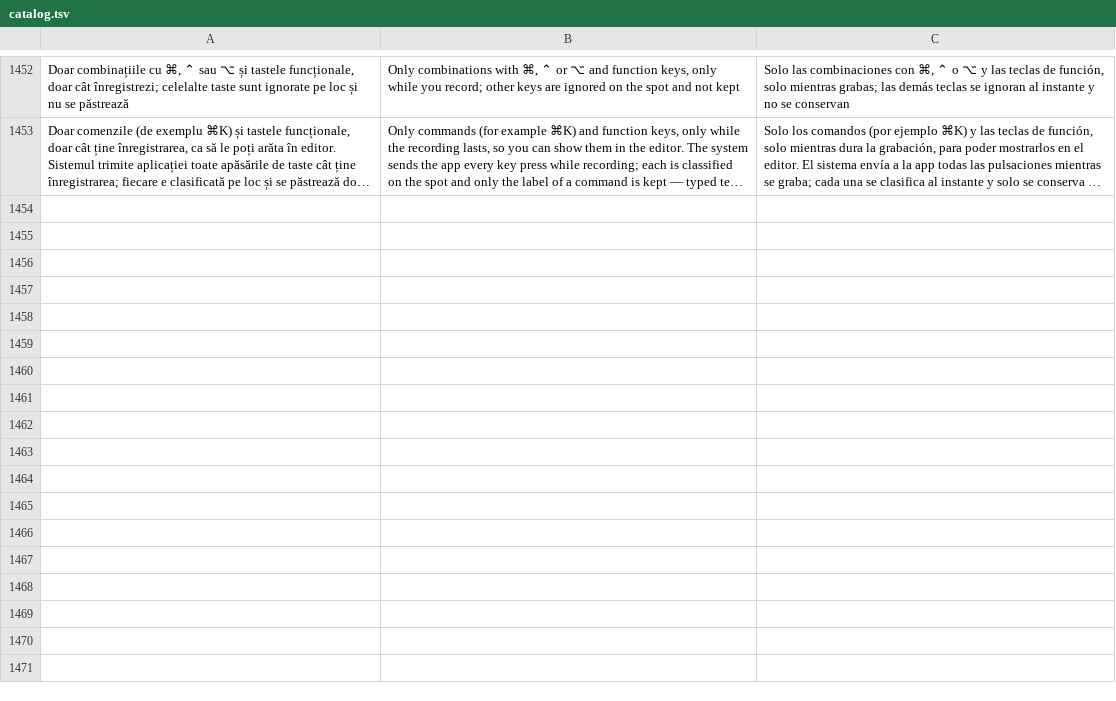
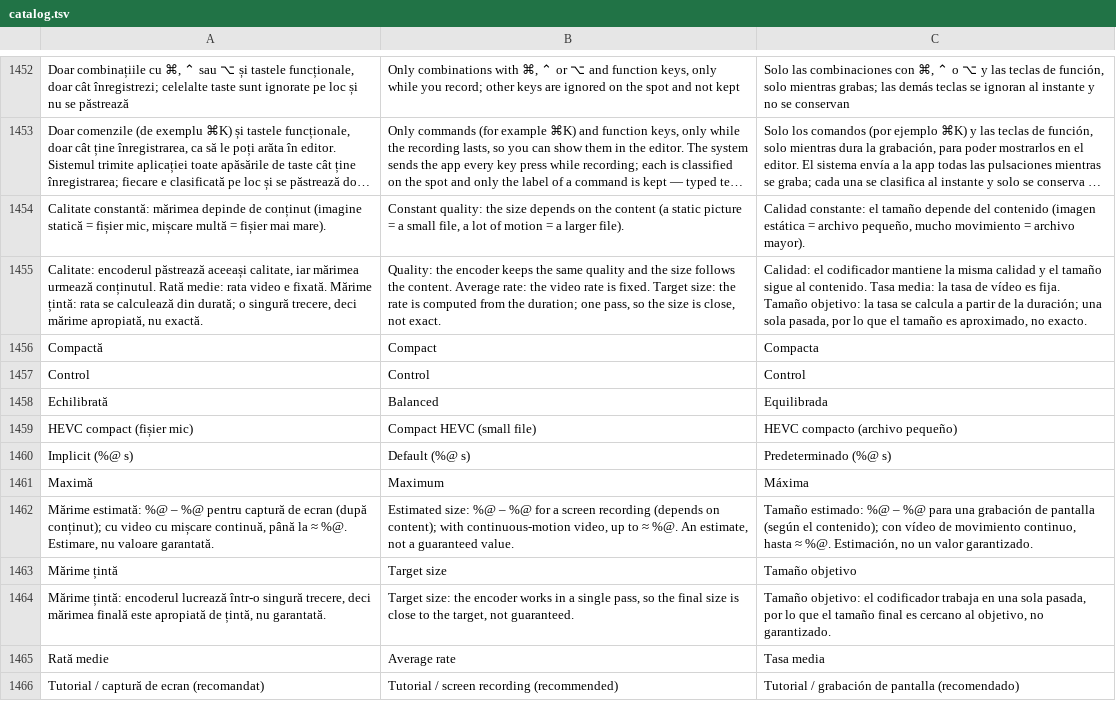
Before and after one commit to gordasgdc/sadrog, a TSV file: Localization/catalog.tsv, drawn as a sheet; only a part is shown, gaps mark what is left out; long unchanged cells end in …; the diff names each change by its address in the sheet, - before the commit and + after, or states it on an @@ line.

Commit message:
SADROG 1.6.0: smaller exports (constant quality by default, 5 s key frames, average rate or target size), Tutorial preset, repaired medium tier, rarer export stall; manuals updated

```diff
--- a/Localization/catalog.tsv
+++ b/Localization/catalog.tsv
+row 1454: Calitate constantă: mărimea depinde de conținut (imagine statică = fișier mic, mișcare multă = fișier mai mare). | Constant quality: the size depends on the content (a static picture = a small file, a lot of motion = a larger file). | Calidad constante: el tamaño depende del contenido (imagen estática = archivo pequeño, mucho movimiento = archivo mayor).
+row 1455: Calitate: encoderul păstrează aceeași calitate, iar mărimea urmează conținutul. Rată medie: rata video e fixată. Mărime țintă: rata se calculează din durată; o singură trecere, deci mărime apropiată, nu exactă. | Quality: the encoder keeps the same quality and the size follows the content. Average rate: the video rate is fixed. Target size: the rate is computed from the duration; one pass, so the size is close, not exact. | Calidad: el codificador mantiene la misma calidad y el tamaño sigue al contenido. Tasa media: la tasa de vídeo es fija. Tamaño objetivo: la tasa se calcula a partir de la duración; una sola pasada, por lo que el tamaño es aproximado, no exacto.
+row 1456: Compactă | Compact | Compacta
+row 1457: Control | Control | Control
+row 1458: Echilibrată | Balanced | Equilibrada
+row 1459: HEVC compact (fișier mic) | Compact HEVC (small file) | HEVC compacto (archivo pequeño)
+row 1460: Implicit (%@ s) | Default (%@ s) | Predeterminado (%@ s)
+row 1461: Maximă | Maximum | Máxima
+row 1462: Mărime estimată: %@ – %@ pentru captură de ecran (după conținut); cu video cu mișcare continuă, până la ≈ %@. Estimare, nu valoare garantată. | Estimated size: %@ – %@ for a screen recording (depends on content); with continuous-motion video, up to ≈ %@. An estimate, not a guaranteed value. | Tamaño estimado: %@ – %@ para una grabación de pantalla (según el contenido); con vídeo de movimiento continuo, hasta ≈ %@. Estimación, no un valor garantizado.
+row 1463: Mărime țintă | Target size | Tamaño objetivo
+row 1464: Mărime țintă: encoderul lucrează într-o singură trecere, deci mărimea finală este apropiată de țintă, nu garantată. | Target size: the encoder works in a single pass, so the final size is close to the target, not guaranteed. | Tamaño objetivo: el codificador trabaja en una sola pasada, por lo que el tamaño final es cercano al objetivo, no garantizado.
+row 1465: Rată medie | Average rate | Tasa media
+row 1466: Tutorial / captură de ecran (recomandat) | Tutorial / screen recording (recommended) | Tutorial / grabación de pantalla (recomendado)
```
Also changed, not shown: 12 other files.
